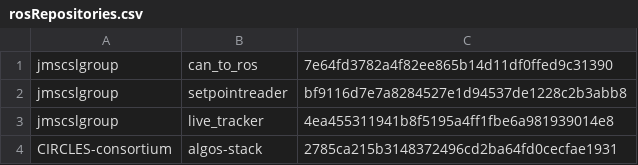
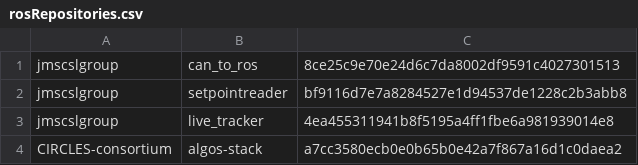
Before and after one commit to jmscslgroup/libpanda, a CSV file: scripts/rosRepositories.csv, drawn as a sheet.

Commit message:
pre-merge 2

```diff
--- a/scripts/rosRepositories.csv
+++ b/scripts/rosRepositories.csv
@@ -1,4 +1,4 @@
-jmscslgroup,	   can_to_ros,		7e64fd3782a4f82ee865b14d11df0ffed9c31390
+jmscslgroup,	   can_to_ros,		8ce25c9e70e24d6c7da8002df9591c4027301513
 jmscslgroup,	   setpointreader,	bf9116d7e7a8284527e1d94537de1228c2b3abb8
 jmscslgroup, 	   live_tracker,	 4ea455311941b8f5195a4ff1fbe6a981939014e8
-CIRCLES-consortium, algos-stack, 		2785ca215b3148372496cd2ba64fd0cecfae1931
+CIRCLES-consortium, algos-stack, 		a7cc3580ecb0e0b65b0e42a7f867a16d1c0daea2
```
